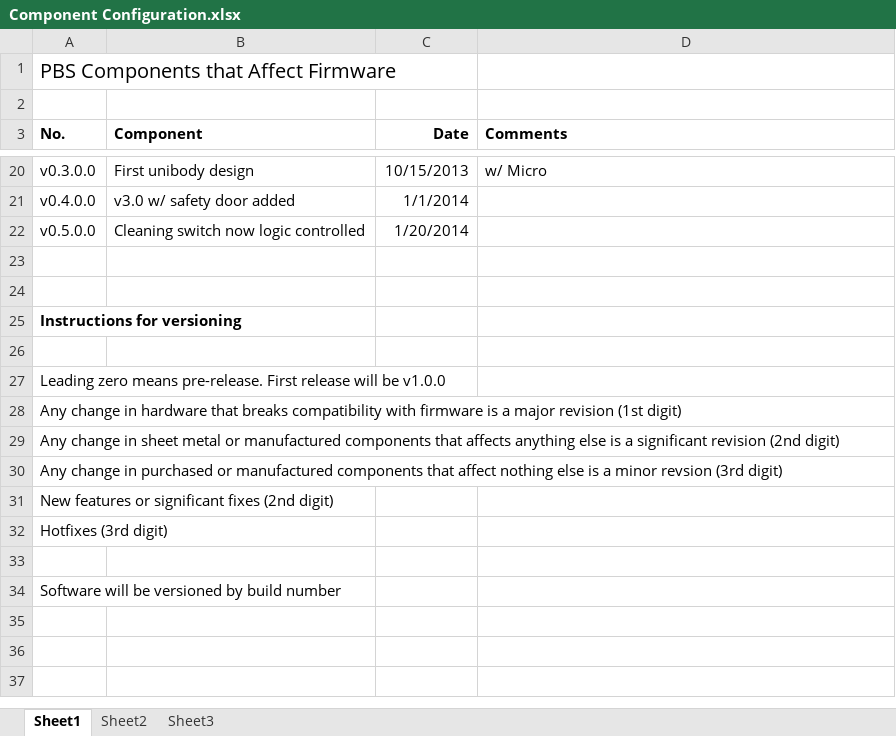
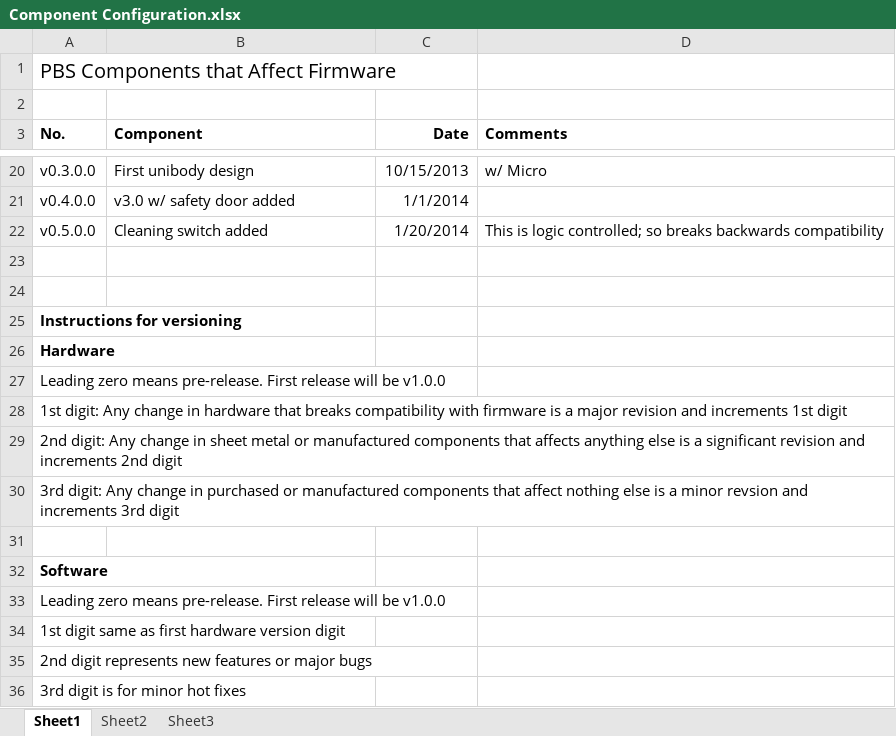
Before and after one commit to Perlage/PBS_Controller, an Excel workbook: Component Configuration.xlsx, sheet Sheet1, drawn as a sheet; only a part is shown, gaps mark what is left out; values as stored, in another font and other column widths than the file's, no borders; removed rows and columns are numbered as before the commit, all else as after; the diff names each change by its address in the sheet, - before the commit and + after, or states it on an @@ line.

Commit message:
1. First shot at menu design

```diff
--- a/Component Configuration.xlsx (sheet Sheet1)
+++ b/Component Configuration.xlsx (sheet Sheet1)
-B22 (Component): Cleaning switch now logic controlled
+B22 (Component): Cleaning switch added
-D22 (Comments): (empty)
+D22 (Comments): This is logic controlled; so breaks backwards compatibility
+row 26: Hardware
+row 27: Leading zero means pre-release. First release will be v1.0.0
+row 28: 1st digit: Any change in hardware that breaks compatibility with firmware is a major revision and increments 1st digit
+row 29: 2nd digit: Any change in sheet metal or manufactured components that affects anything else is a significant revision and increments 2nd digit
+row 30: 3rd digit: Any change in purchased or manufactured components that affect nothing else is a minor revsion and increments 3rd digit
+row 32: Software
-A34 (No.): Any change in hardware that breaks compatibility with firmware is a major revision (1st digit)
+A34 (No.): 1st digit same as first hardware version digit
-A35 (No.): Any change in sheet metal or manufactured components that affects anything else is a significant revision (2nd digit)
+A35 (No.): 2nd digit represents new features or major bugs
-A36 (No.): Any change in purchased or manufactured components that affect nothing else is a minor revsion (3rd digit)
+A36 (No.): 3rd digit is for minor hot fixes
-row 31: New features or significant fixes (2nd digit)
-row 32: Hotfixes (3rd digit)
-row 33: (empty)
-row 34: Software will be versioned by build number
```
Also changed, not shown: 1 other file.
